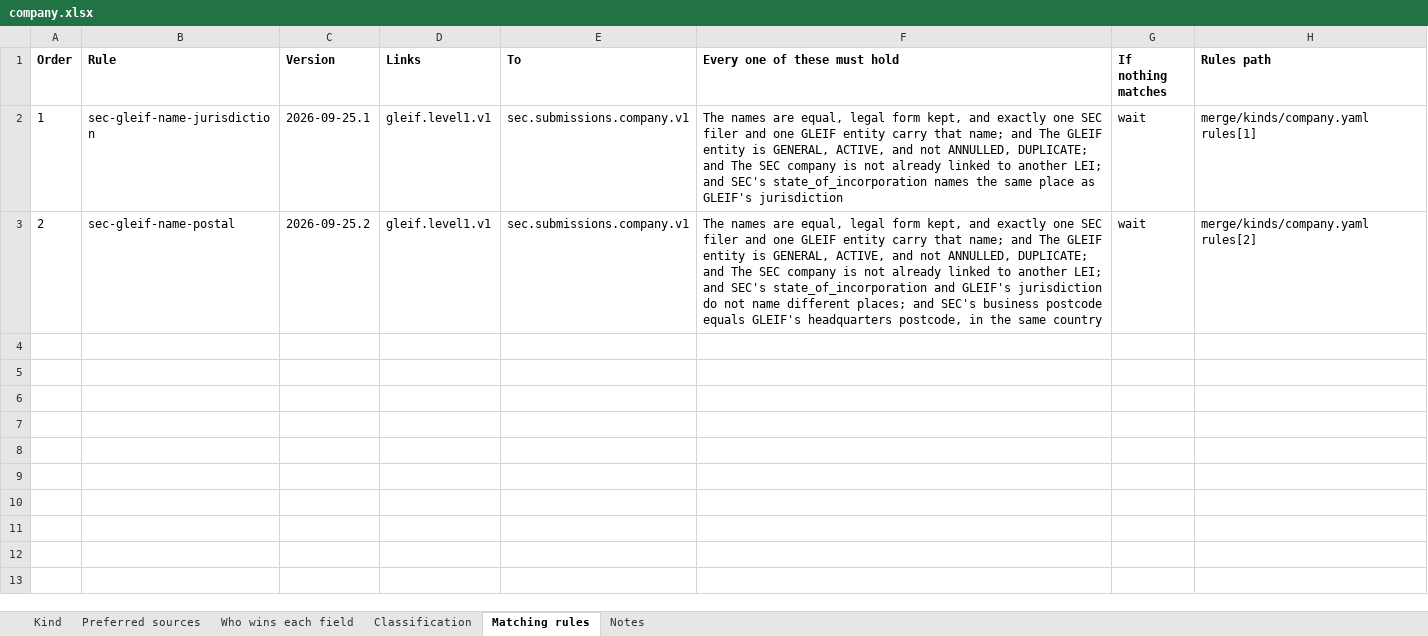
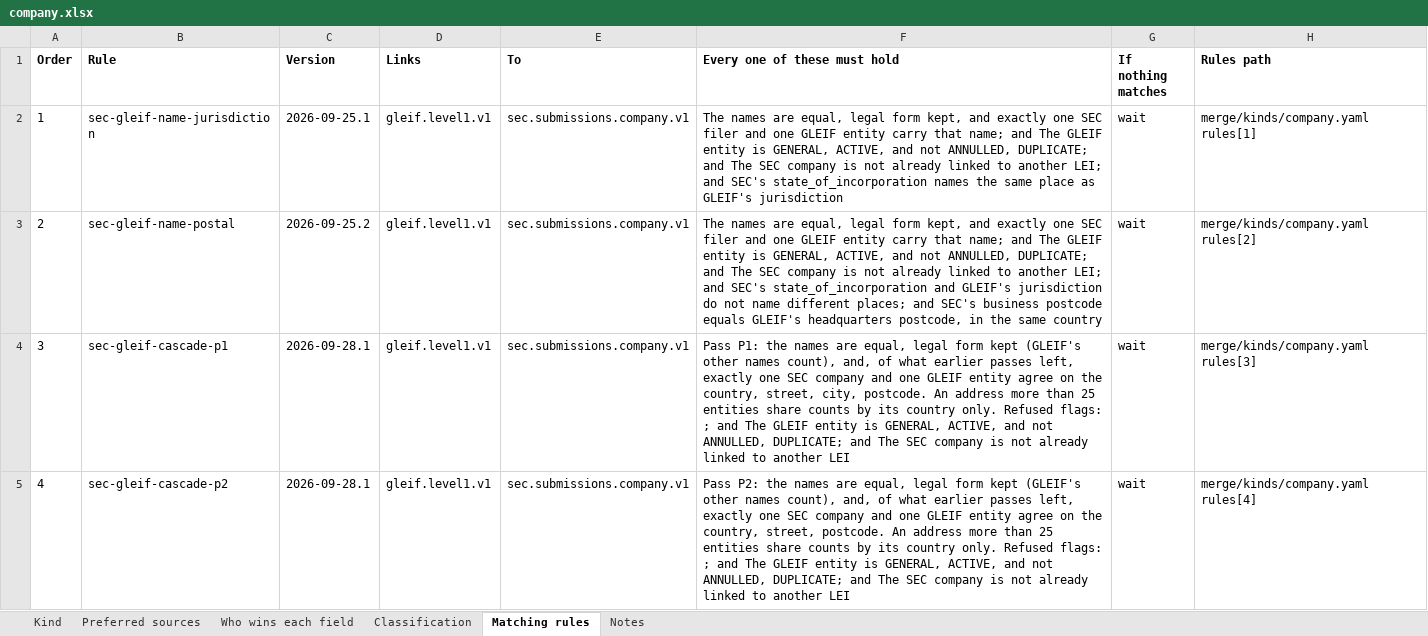
Before and after one commit to paulananth/edgartools-platform, an Excel workbook: rules/merge/kinds/company.xlsx, sheet Matching rules, drawn as a sheet; only a part is shown; values as stored, in another font and other column widths than the file's, no borders; the diff covers the shown part only; the diff names each change by its address in the sheet, - before the commit and + after, or states it on an @@ line.

```diff
--- a/rules/merge/kinds/company.xlsx (sheet Matching rules)
+++ b/rules/merge/kinds/company.xlsx (sheet Matching rules)
+row 4: 3 | sec-gleif-cascade-p1 | 2026-09-28.1 | gleif.level1.v1 | sec.submissions.company.v1 | Pass P1: the names are equal, legal form kept (GLEIF's other names count), and, of what earlier passes left, exactly one SEC company and one GLEIF entity agree on the country, street, city, postcode. An address more than 25 entities share counts by its country only. Refused flags: ; and The GLEIF entity is GENERAL, ACTIVE, and not ANNULLED, DUPLICATE; and The SEC company is not already linked to another LEI | wait | merge/kinds/company.yaml rules[3]
+row 5: 4 | sec-gleif-cascade-p2 | 2026-09-28.1 | gleif.level1.v1 | sec.submissions.company.v1 | Pass P2: the names are equal, legal form kept (GLEIF's other names count), and, of what earlier passes left, exactly one SEC company and one GLEIF entity agree on the country, street, postcode. An address more than 25 entities share counts by its country only. Refused flags: ; and The GLEIF entity is GENERAL, ACTIVE, and not ANNULLED, DUPLICATE; and The SEC company is not already linked to another LEI | wait | merge/kinds/company.yaml rules[4]
```
Also changed, not shown: 5 added rows elsewhere in this sheet, 17 other files.
